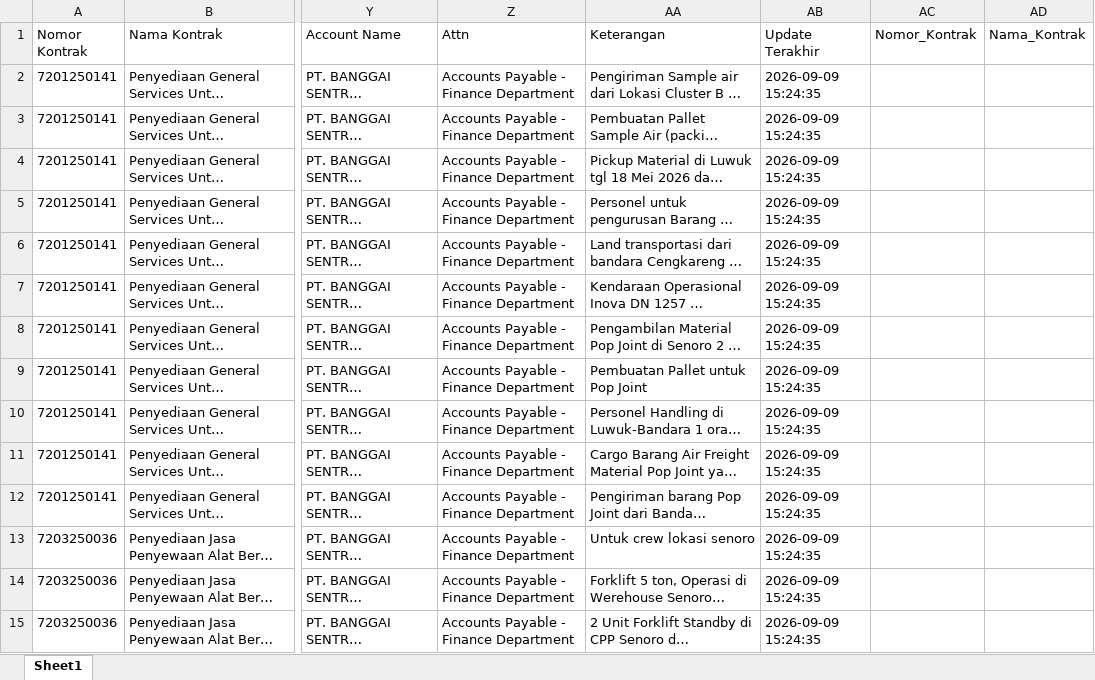
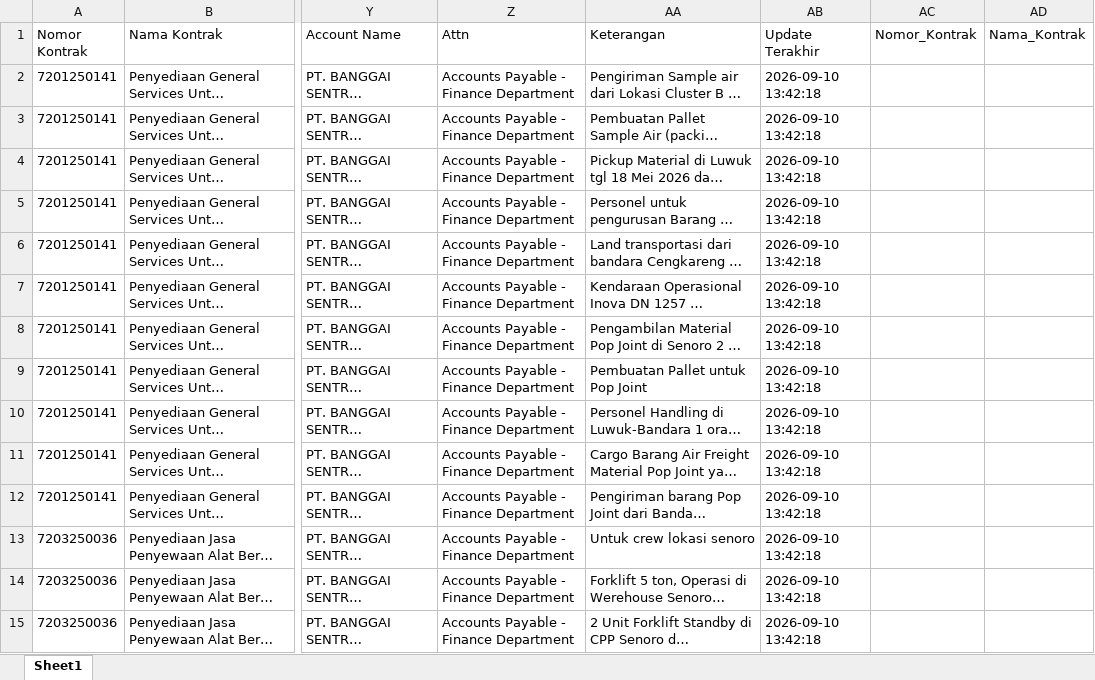
Before and after one commit to onesimussuriadi-coding/Dashboard-Proforma-Invoice-General-Services, an Excel workbook: database_penyimpanan_aman/database_transaksi_rincian.xlsx, sheet Sheet1, drawn as a sheet; only a part is shown, gaps mark what is left out; long unchanged cells end in …; values as stored, in another font and other column widths than the file's, no borders; the diff covers the shown part only; the diff names each change by its address in the sheet, - before the commit and + after, or states it on an @@ line.

```diff
--- a/database_penyimpanan_aman/database_transaksi_rincian.xlsx (sheet Sheet1)
+++ b/database_penyimpanan_aman/database_transaksi_rincian.xlsx (sheet Sheet1)
-AB2:AB15 (Update Terakhir): 2026-09-09 15:24:35
+AB2:AB15 (Update Terakhir): 2026-09-10 13:42:18
```
Also changed, not shown: 52 added rows and 31 edited cells elsewhere in this sheet, database_penyimpanan_aman/database_master_referensi.xlsx, database_penyimpanan_aman/database_proforma_invoice.xlsx, 12 other files.
